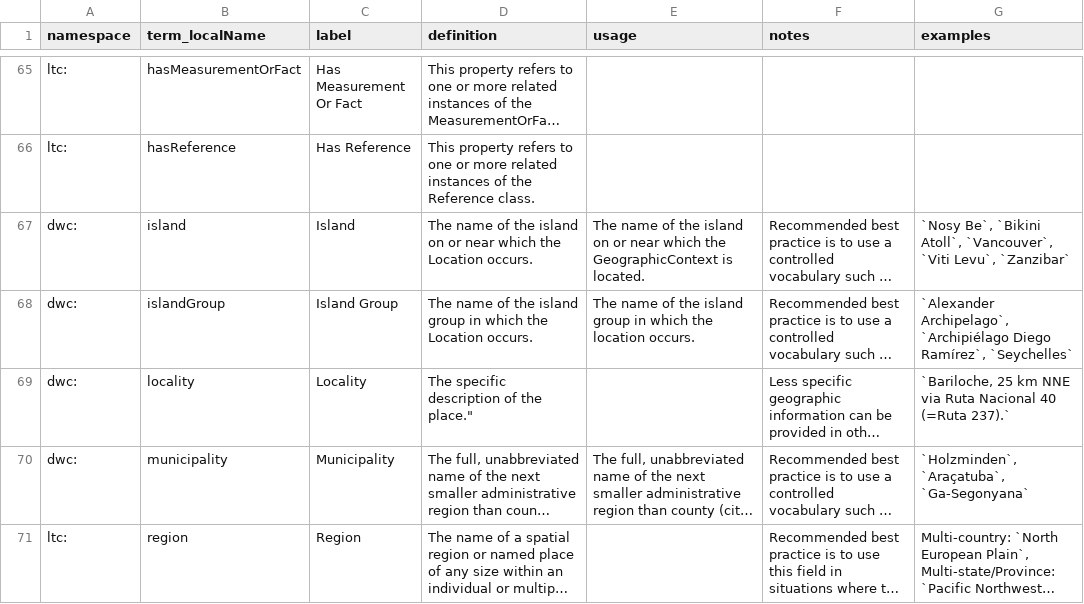
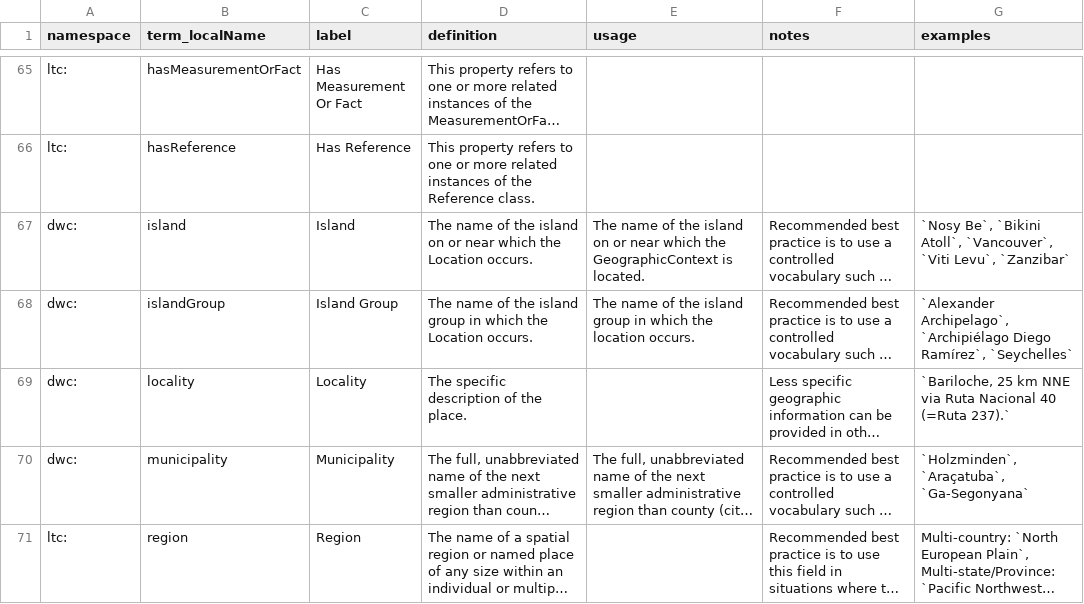
Before and after one commit to tdwg/cd, a CSV file: standard/terms/ltc_standard_terms_draft.csv, drawn as a sheet; only a part is shown, gaps mark what is left out; long unchanged cells end in …; the diff names each change by its address in the sheet, - before the commit and + after, or states it on an @@ line.

Commit message:
Update ltc_standard_terms_draft.csv
Removed unpaired double quote

```diff
--- a/standard/terms/ltc_standard_terms_draft.csv
+++ b/standard/terms/ltc_standard_terms_draft.csv
-D69 (definition): The specific description of the place."
+D69 (definition): The specific description of the place.
```
